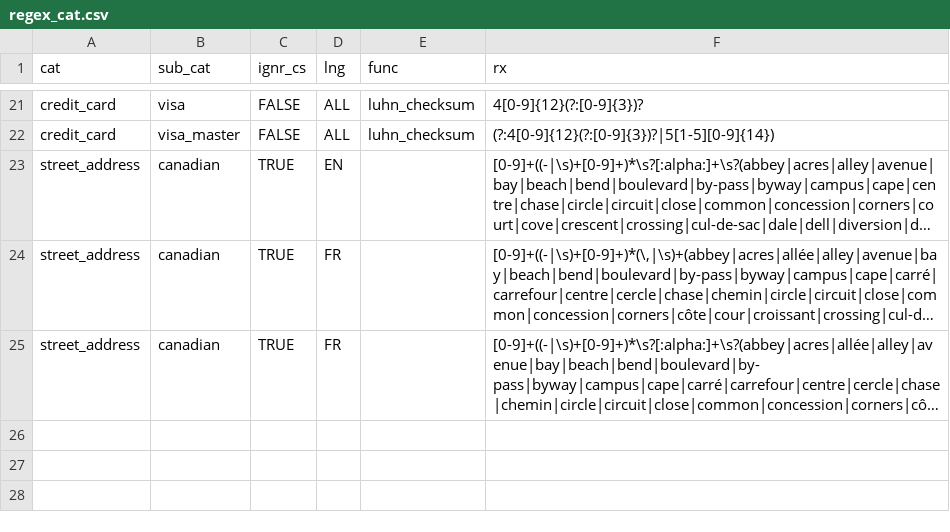
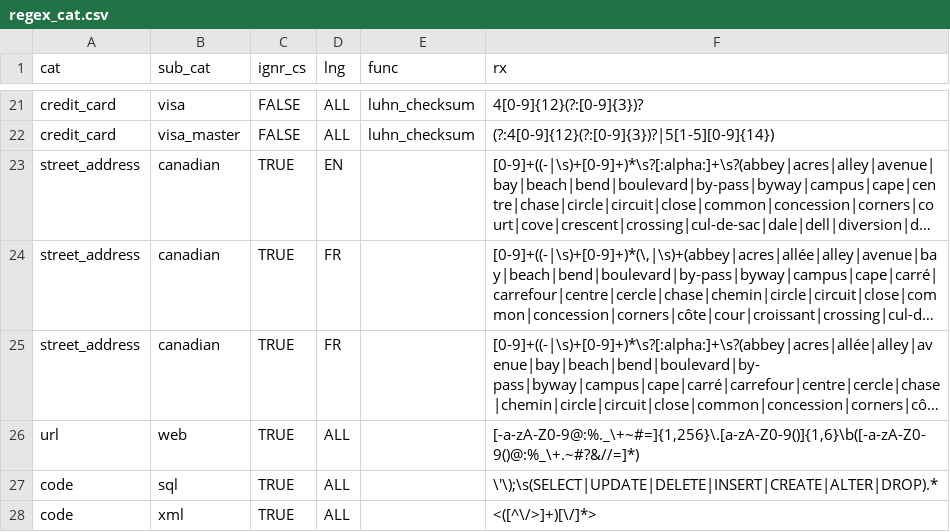
Before and after one commit to csps-efpc/CommentVetting, a CSV file: data/regex_cat.csv, drawn as a sheet; only a part is shown, gaps mark what is left out; long unchanged cells end in …; the diff names each change by its address in the sheet, - before the commit and + after, or states it on an @@ line.

Commit message:
added regex for SQL and XML tags

```diff
--- a/data/regex_cat.csv
+++ b/data/regex_cat.csv
+row 26: url | web | TRUE | ALL |  | [-a-zA-Z0-9@:%._\+~#=]{1,256}\.[a-zA-Z0-9()]{1,6}\b([-a-zA-Z0-9()@:%_\+.~#?&//=]*)
+row 27: code | sql | TRUE | ALL |  | \'\);\s(SELECT|UPDATE|DELETE|INSERT|CREATE|ALTER|DROP).*
+row 28: code | xml | TRUE | ALL |  | <([^\/>]+)[\/]*>
```
Also changed, not shown: 2 other files.
